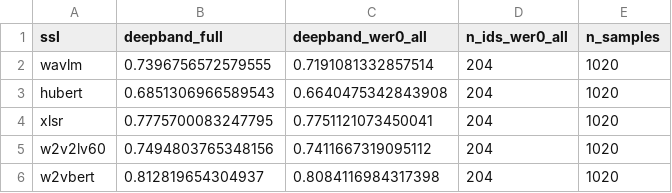
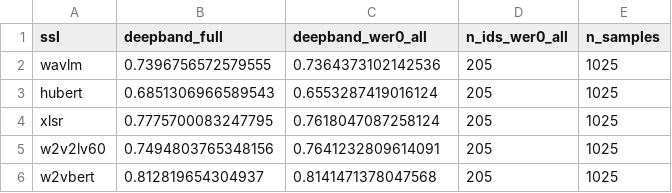
Before and after one commit to Firminwoo1015/tts-source-tracing, a CSV file: results/paper5c17/asr_perfect_deepband.csv, drawn as a sheet.

```diff
--- a/results/paper5c17/asr_perfect_deepband.csv
+++ b/results/paper5c17/asr_perfect_deepband.csv
@@ -1,6 +1,6 @@
 ssl,deepband_full,deepband_wer0_all,n_ids_wer0_all,n_samples
-wavlm,0.7396756572579555,0.7191081332857514,204,1020
-hubert,0.6851306966589543,0.6640475342843908,204,1020
-xlsr,0.7775700083247795,0.7751121073450041,204,1020
-w2v2lv60,0.7494803765348156,0.7411667319095112,204,1020
-w2vbert,0.812819654304937,0.8084116984317398,204,1020
+wavlm,0.7396756572579555,0.7364373102142536,205,1025
+hubert,0.6851306966589543,0.6553287419016124,205,1025
+xlsr,0.7775700083247795,0.7618047087258124,205,1025
+w2v2lv60,0.7494803765348156,0.7641232809614091,205,1025
+w2vbert,0.812819654304937,0.8141471378047568,205,1025
```
Also changed, not shown: results/paper5c17/asr_summary.csv, results/paper5c17/asr_wer.csv, 16 other files.
